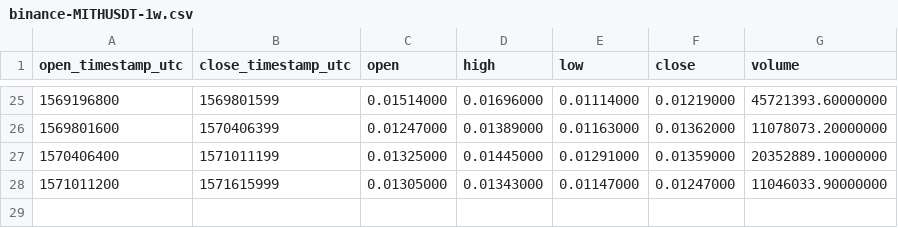
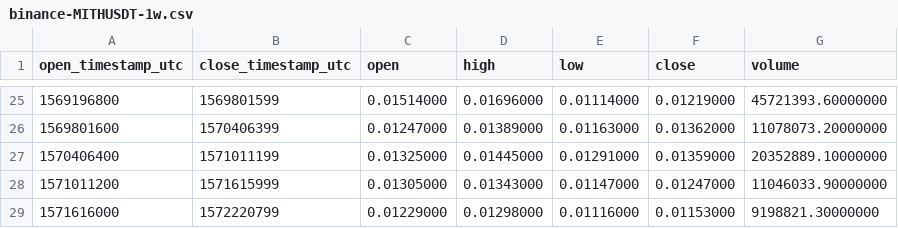
Before and after one commit to cryptobigbro/binance-MITHUSDT, a CSV file: binance-MITHUSDT-1w.csv, drawn as a sheet; only a part is shown, gaps mark what is left out; the diff names each change by its address in the sheet, - before the commit and + after, or states it on an @@ line.

```diff
--- a/binance-MITHUSDT-1w.csv
+++ b/binance-MITHUSDT-1w.csv
+row 29: 1571616000 | 1572220799 | 0.01229000 | 0.01298000 | 0.01116000 | 0.01153000 | 9198821.30000000
```
Also changed, not shown: binance-MITHUSDT-1d.csv, binance-MITHUSDT-1h.csv.
